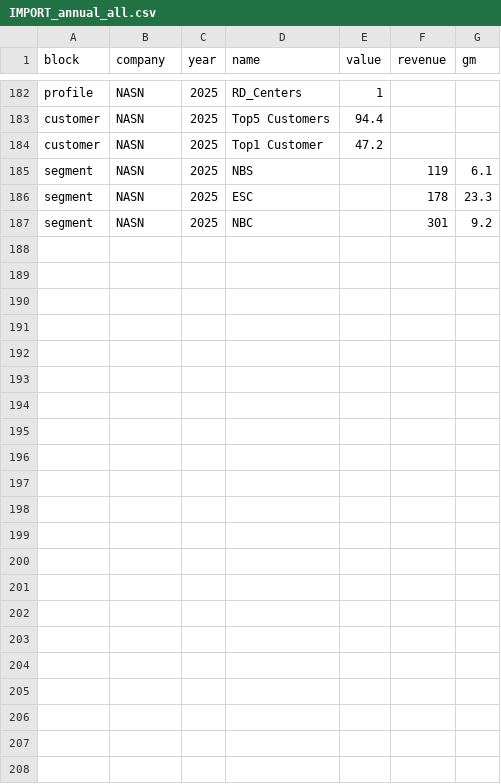
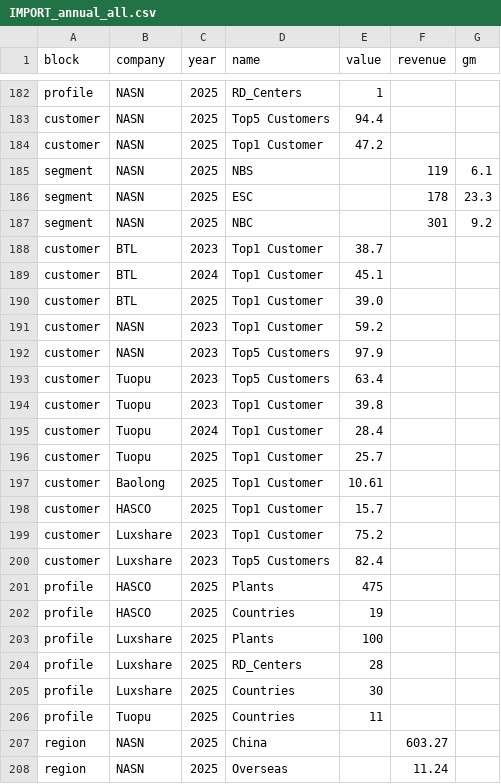
Before and after one commit to Z0228987/Competitor-Analysis, a CSV file: data/IMPORT_annual_all.csv, drawn as a sheet; only a part is shown, gaps mark what is left out.

Commit message:
Add files via upload

```diff
--- a/data/IMPORT_annual_all.csv
+++ b/data/IMPORT_annual_all.csv
@@ -187 +187,22 @@ segment,NASN,2025,ESC,,178,23.3
 segment,NASN,2025,NBC,,301,9.2
+customer,BTL,2023,Top1 Customer,38.7,,
+customer,BTL,2024,Top1 Customer,45.1,,
+customer,BTL,2025,Top1 Customer,39.0,,
+customer,NASN,2023,Top1 Customer,59.2,,
+customer,NASN,2023,Top5 Customers,97.9,,
+customer,Tuopu,2023,Top5 Customers,63.4,,
+customer,Tuopu,2023,Top1 Customer,39.8,,
+customer,Tuopu,2024,Top1 Customer,28.4,,
+customer,Tuopu,2025,Top1 Customer,25.7,,
+customer,Baolong,2025,Top1 Customer,10.61,,
+customer,HASCO,2025,Top1 Customer,15.7,,
+customer,Luxshare,2023,Top1 Customer,75.2,,
+customer,Luxshare,2023,Top5 Customers,82.4,,
+profile,HASCO,2025,Plants,475,,
+profile,HASCO,2025,Countries,19,,
+profile,Luxshare,2025,Plants,100,,
+profile,Luxshare,2025,RD_Centers,28,,
+profile,Luxshare,2025,Countries,30,,
+profile,Tuopu,2025,Countries,11,,
+region,NASN,2025,China,,603.27,
+region,NASN,2025,Overseas,,11.24,
```
